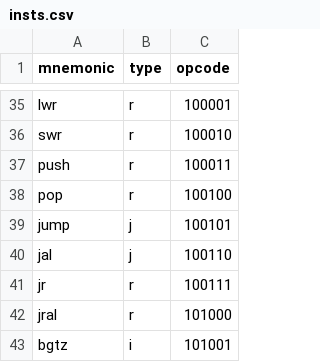
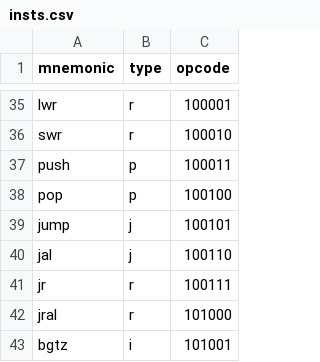
Before and after one commit to icarogabryel/sea-iv, a CSV file: data/insts.csv, drawn as a sheet; only a part is shown, gaps mark what is left out.

Commit message:
S Type insts added

```diff
--- a/data/insts.csv
+++ b/data/insts.csv
@@ -36,4 +36,4 @@ lwr,r,100001
 swr,r,100010
-push,r,100011
-pop,r,100100
+push,p,100011
+pop,p,100100
 jump,j,100101
```
Also changed, not shown: 3 other files.
